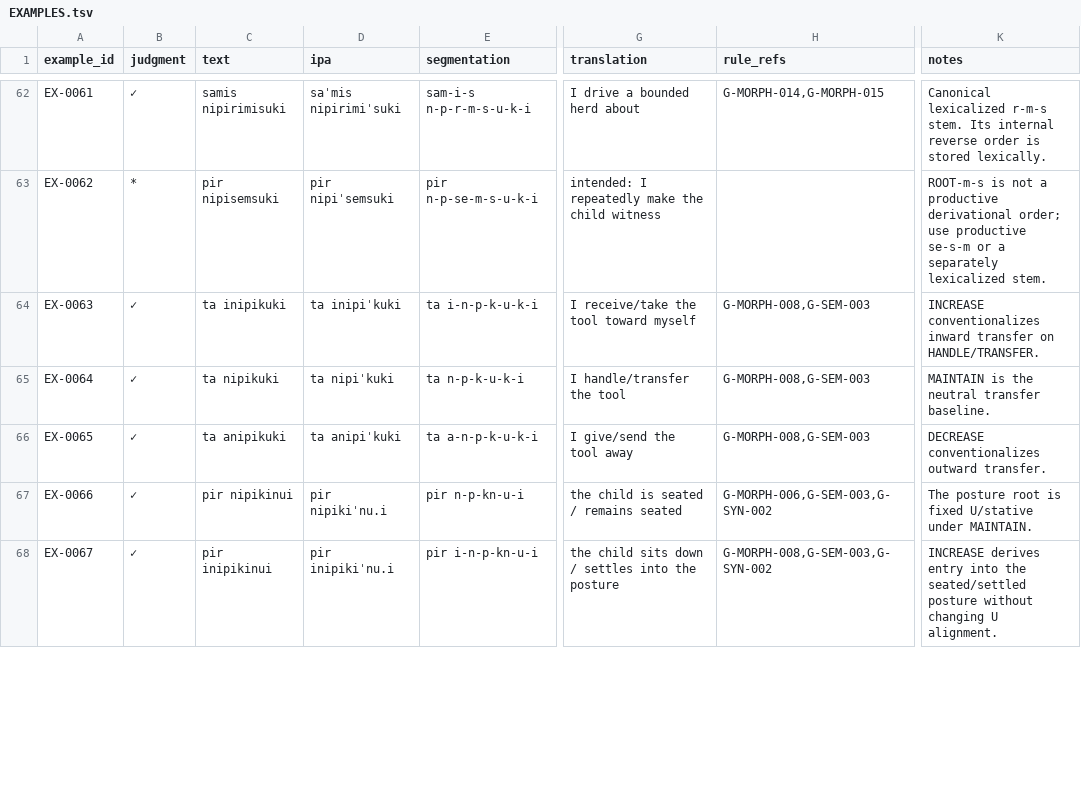
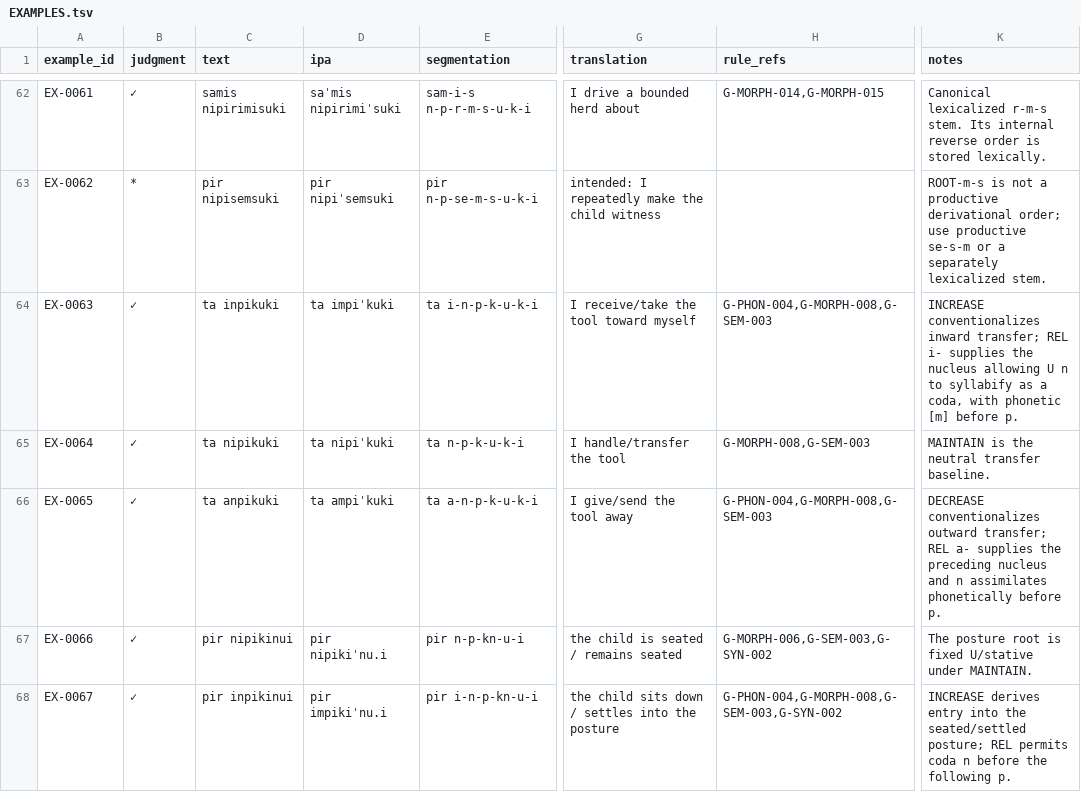
Before and after one commit to kaelschneider/protominitongue, a TSV file: EXAMPLES.tsv, drawn as a sheet; only a part is shown, gaps mark what is left out; the diff covers the shown part only; the diff names each change by its address in the sheet, - before the commit and + after, or states it on an @@ line.

Commit message:
Correct REL-triggered syllabification in regressions

```diff
--- a/EXAMPLES.tsv
+++ b/EXAMPLES.tsv
-C64 (text): ta inipikuki
+C64 (text): ta inpikuki
-D64 (ipa): ta inipiˈkuki
+D64 (ipa): ta impiˈkuki
-H64 (rule_refs): G-MORPH-008,G-SEM-003
+H64 (rule_refs): G-PHON-004,G-MORPH-008,G-SEM-003
-K64 (notes): …conventionalizes inward transfer on HANDLE/TRANSFER.
+K64 (notes): …conventionalizes inward transfer; REL i- supplies the nucleus allowing U n to syllabify as a coda, with phonetic [m] before p.
-C66 (text): ta anipikuki
+C66 (text): ta anpikuki
-D66 (ipa): ta anipiˈkuki
+D66 (ipa): ta ampiˈkuki
-H66 (rule_refs): G-MORPH-008,G-SEM-003
+H66 (rule_refs): G-PHON-004,G-MORPH-008,G-SEM-003
-K66 (notes): …conventionalizes outward transfer.
+K66 (notes): …conventionalizes outward transfer; REL a- supplies the preceding nucleus and n assimilates phonetically before p.
-C68 (text): pir inipikinui
+C68 (text): pir inpikinui
-D68 (ipa): pir inipikiˈnu.i
+D68 (ipa): pir impikiˈnu.i
-H68 (rule_refs): G-MORPH-008,G-SEM-003,G-SYN-002
+H68 (rule_refs): G-PHON-004,G-MORPH-008,G-SEM-003,G-SYN-002
-K68 (notes): …the seated/settled posture without changing U alignment.
+K68 (notes): …the seated/settled posture; REL permits coda n before the following p.
```
Also changed, not shown: 8 edited cells elsewhere in this file.
